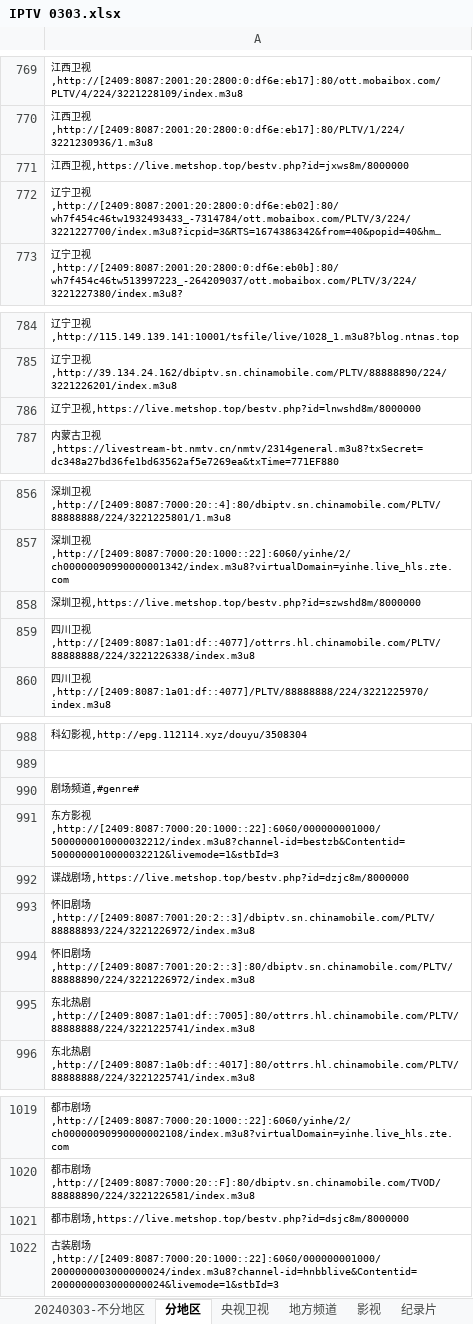
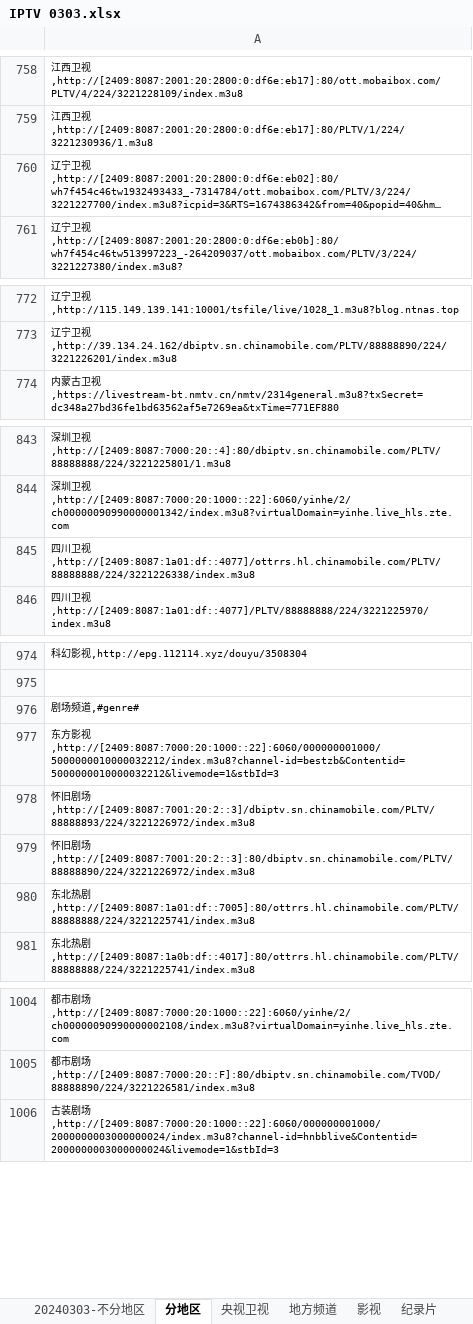
Before and after one commit to Jimmyzjz/Ai-IPTV, an Excel workbook: IPTV 0303.xlsx, sheet 分地区, drawn as a sheet; only a part is shown, gaps mark what is left out; long unchanged cells end in …; values as stored, in another font and other column widths than the file's, no borders; conditional formats not drawn; the diff covers the shown part only; the diff names each change by its address in the sheet, - before the commit and + after, or states it on an @@ line.

```diff
--- a/IPTV 0303.xlsx (sheet 分地区)
+++ b/IPTV 0303.xlsx (sheet 分地区)
-row 771: 江西卫视,https://live.metshop.top/bestv.php?id=jxws8m/8000000
-row 786: 辽宁卫视,https://live.metshop.top/bestv.php?id=lnwshd8m/8000000
-row 858: 深圳卫视,https://live.metshop.top/bestv.php?id=szwshd8m/8000000
-row 992: 谍战剧场,https://live.metshop.top/bestv.php?id=dzjc8m/8000000
-row 1021: 都市剧场,https://live.metshop.top/bestv.php?id=dsjc8m/8000000
```
Also changed, not shown: 14 removed rows elsewhere in this sheet, sheet 20240303-不分地区, 4 other files.
